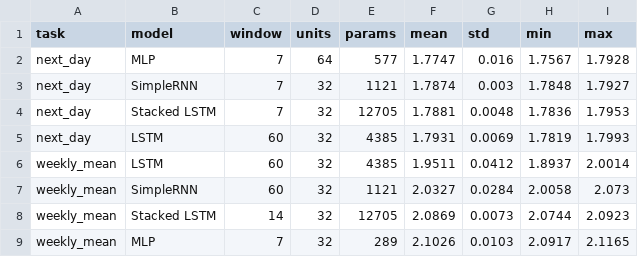
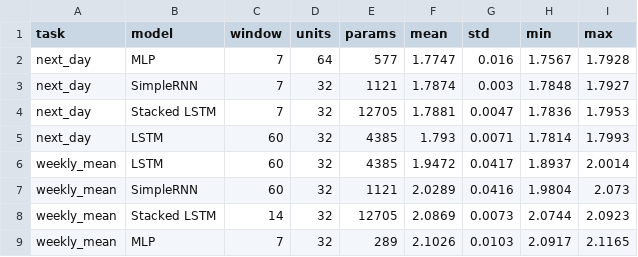
Before and after one commit to bigflyy/nn-uni, a CSV file: labs/lab2/results/lab2-stability.csv, drawn as a sheet.

```diff
--- a/labs/lab2/results/lab2-stability.csv
+++ b/labs/lab2/results/lab2-stability.csv
@@ -3,6 +3,6 @@ next_day,MLP,7,64,577,1.7747,0.016,1.7567,1.7928
 next_day,SimpleRNN,7,32,1121,1.7874,0.003,1.7848,1.7927
-next_day,Stacked LSTM,7,32,12705,1.7881,0.0048,1.7836,1.7953
-next_day,LSTM,60,32,4385,1.7931,0.0069,1.7819,1.7993
-weekly_mean,LSTM,60,32,4385,1.9511,0.0412,1.8937,2.0014
-weekly_mean,SimpleRNN,60,32,1121,2.0327,0.0284,2.0058,2.073
+next_day,Stacked LSTM,7,32,12705,1.7881,0.0047,1.7836,1.7953
+next_day,LSTM,60,32,4385,1.793,0.0071,1.7814,1.7993
+weekly_mean,LSTM,60,32,4385,1.9472,0.0417,1.8937,2.0014
+weekly_mean,SimpleRNN,60,32,1121,2.0289,0.0416,1.9804,2.073
 weekly_mean,Stacked LSTM,14,32,12705,2.0869,0.0073,2.0744,2.0923
```
Also changed, not shown: labs/lab2/results/lab2-best-configs.csv, labs/lab2/results/lab2-no-early-stopping.csv, 21 other files.
